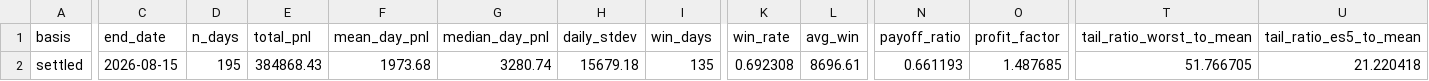
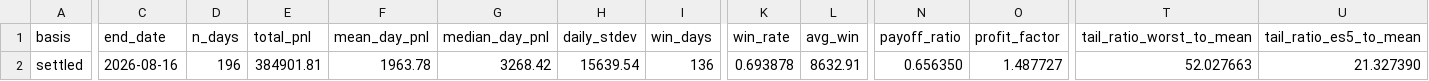
Before and after one commit to jameskim247/ptp-track-record, a CSV file: data/summary.csv, drawn as a sheet; only a part is shown, gaps mark what is left out; the diff covers the shown part only; the diff names each change by its address in the sheet, - before the commit and + after, or states it on an @@ line.

```diff
--- a/data/summary.csv
+++ b/data/summary.csv
-C2 (end_date): 2026-08-15
+C2 (end_date): 2026-08-16
-D2 (n_days): 195
+D2 (n_days): 196
-E2 (total_pnl): 384868.43
+E2 (total_pnl): 384901.81
-F2 (mean_day_pnl): 1973.68
+F2 (mean_day_pnl): 1963.78
-G2 (median_day_pnl): 3280.74
+G2 (median_day_pnl): 3268.42
-H2 (daily_stdev): 15679.18
+H2 (daily_stdev): 15639.54
-I2 (win_days): 135
+I2 (win_days): 136
-K2 (win_rate): 0.692308
+K2 (win_rate): 0.693878
-L2 (avg_win): 8696.61
+L2 (avg_win): 8632.91
-N2 (payoff_ratio): 0.661193
+N2 (payoff_ratio): 0.656350
-O2 (profit_factor): 1.487685
+O2 (profit_factor): 1.487727
-T2 (tail_ratio_worst_to_mean): 51.766705
+T2 (tail_ratio_worst_to_mean): 52.027663
-U2 (tail_ratio_es5_to_mean): 21.220418
+U2 (tail_ratio_es5_to_mean): 21.327390
```
Also changed, not shown: 8 edited cells elsewhere in this file, data/daily.csv, data/monthly.csv, 7 other files.
